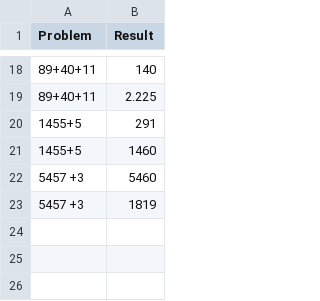
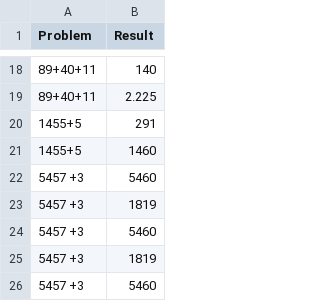
Before and after one commit to Alexis12119/Soroban-Solver, a CSV file: solved_history.csv, drawn as a sheet; only a part is shown, gaps mark what is left out.

```diff
--- a/solved_history.csv
+++ b/solved_history.csv
@@ -23 +23,4 @@ Problem,Result
 5457 +3,1819
+5457 +3,5460
+5457 +3,1819
+5457 +3,5460
```
Also changed, not shown: 2 other files.
